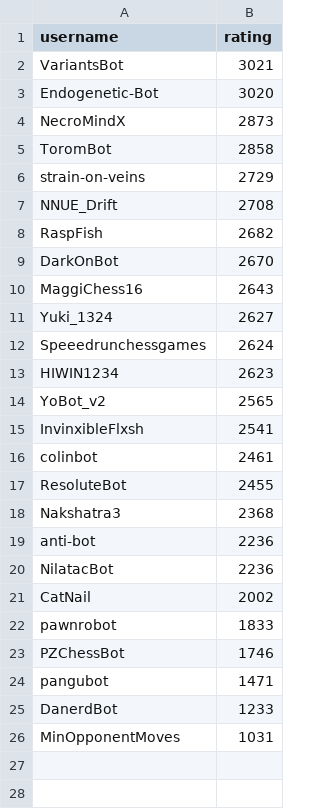
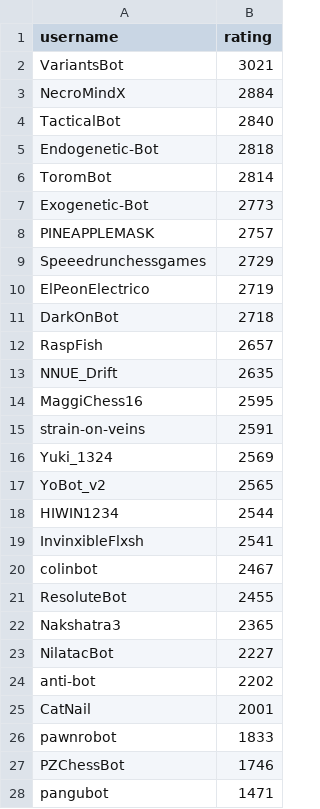
Before and after one commit to OhNoMyKing-Code/BotRank, a CSV file: lichess_bots_ranking_antichess.csv, drawn as a sheet.

```diff
--- a/lichess_bots_ranking_antichess.csv
+++ b/lichess_bots_ranking_antichess.csv
@@ -2,21 +2,25 @@ username,rating
 VariantsBot,3021
-Endogenetic-Bot,3020
-NecroMindX,2873
-ToromBot,2858
-strain-on-veins,2729
-NNUE_Drift,2708
-RaspFish,2682
-DarkOnBot,2670
-MaggiChess16,2643
-Yuki_1324,2627
-Speeedrunchessgames,2624
-HIWIN1234,2623
+NecroMindX,2884
+TacticalBot,2840
+Endogenetic-Bot,2818
+ToromBot,2814
+Exogenetic-Bot,2773
+PINEAPPLEMASK,2757
+Speeedrunchessgames,2729
+ElPeonElectrico,2719
+DarkOnBot,2718
+RaspFish,2657
+NNUE_Drift,2635
+MaggiChess16,2595
+strain-on-veins,2591
+Yuki_1324,2569
 YoBot_v2,2565
+HIWIN1234,2544
 InvinxibleFlxsh,2541
-colinbot,2461
+colinbot,2467
 ResoluteBot,2455
-Nakshatra3,2368
-anti-bot,2236
-NilatacBot,2236
-CatNail,2002
+Nakshatra3,2365
+NilatacBot,2227
+anti-bot,2202
+CatNail,2001
 pawnrobot,1833
@@ -24,3 +28 @@ PZChessBot,1746
 pangubot,1471
-DanerdBot,1233
-MinOpponentMoves,1031
```
Also changed, not shown: lichess_bots_ranking_blitz.csv, lichess_bots_ranking_bullet.csv, 9 other files.
